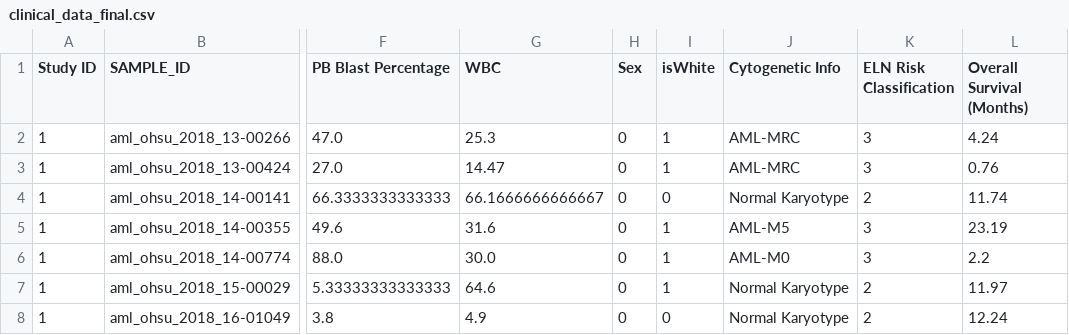
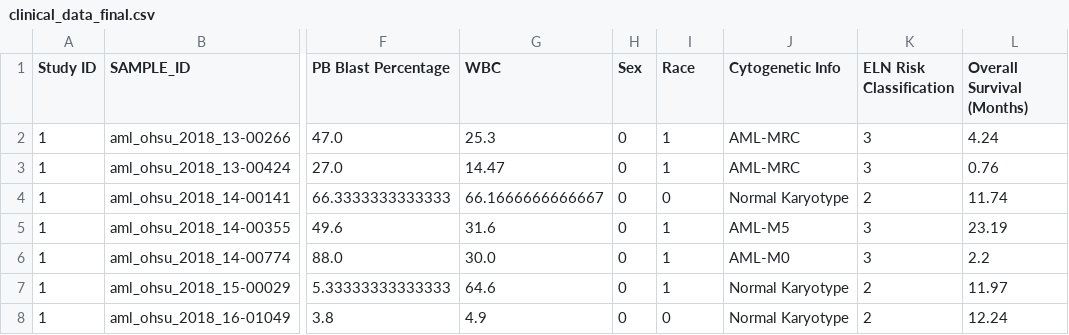
Before and after one commit to jdmanzur/ml4aml, a CSV file: clinical_data_final.csv, drawn as a sheet; only a part is shown, gaps mark what is left out; the diff names each change by its address in the sheet, - before the commit and + after, or states it on an @@ line.

```diff
--- a/clinical_data_final.csv
+++ b/clinical_data_final.csv
-I1: isWhite
+I1: Race
```
Also changed, not shown: 3 other files.
